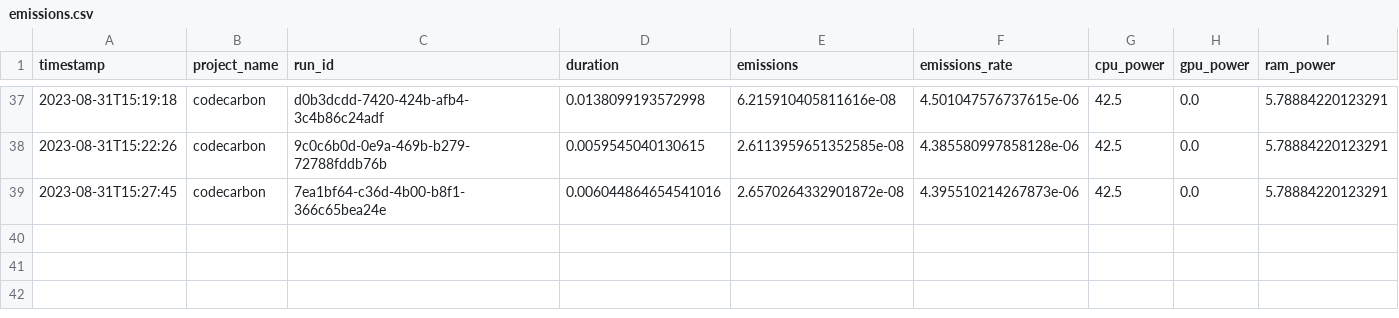
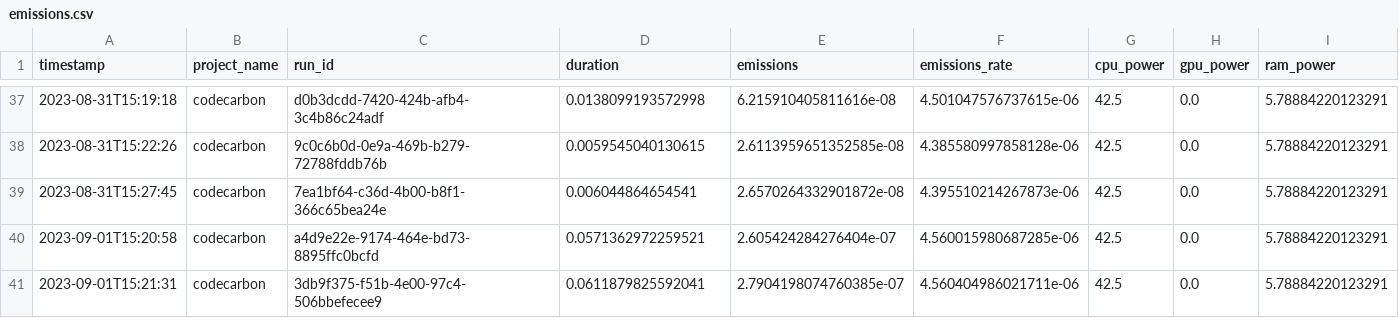
Before and after one commit to ImCirot/Progetto-Tesi, a CSV file: emissions.csv, drawn as a sheet; only a part is shown, gaps mark what is left out; rows hold the shown columns only; the diff names each change by its address in the sheet, - before the commit and + after, or states it on an @@ line.

Commit message:
Terminato script iniziale di preparazione del dataset per la fase di training e sviluppo del modello

```diff
--- a/emissions.csv
+++ b/emissions.csv
-D39 (duration): 0.006044864654541016
+D39 (duration): 0.006044864654541
+row 40: 2023-09-01T15:20:58 | codecarbon | a4d9e22e-9174-464e-bd73-8895ffc0bcfd | 0.0571362972259521 | 2.605424284276404e-07 | 4.560015980687285e-06 | 42.5 | 0.0 | 5.78884220123291
+row 41: 2023-09-01T15:21:31 | codecarbon | 3db9f375-f51b-4e00-97c4-506bbefecee9 | 0.0611879825592041 | 2.7904198074760385e-07 | 4.560404986021711e-06 | 42.5 | 0.0 | 5.78884220123291
```
Also changed, not shown: 3 other files.
